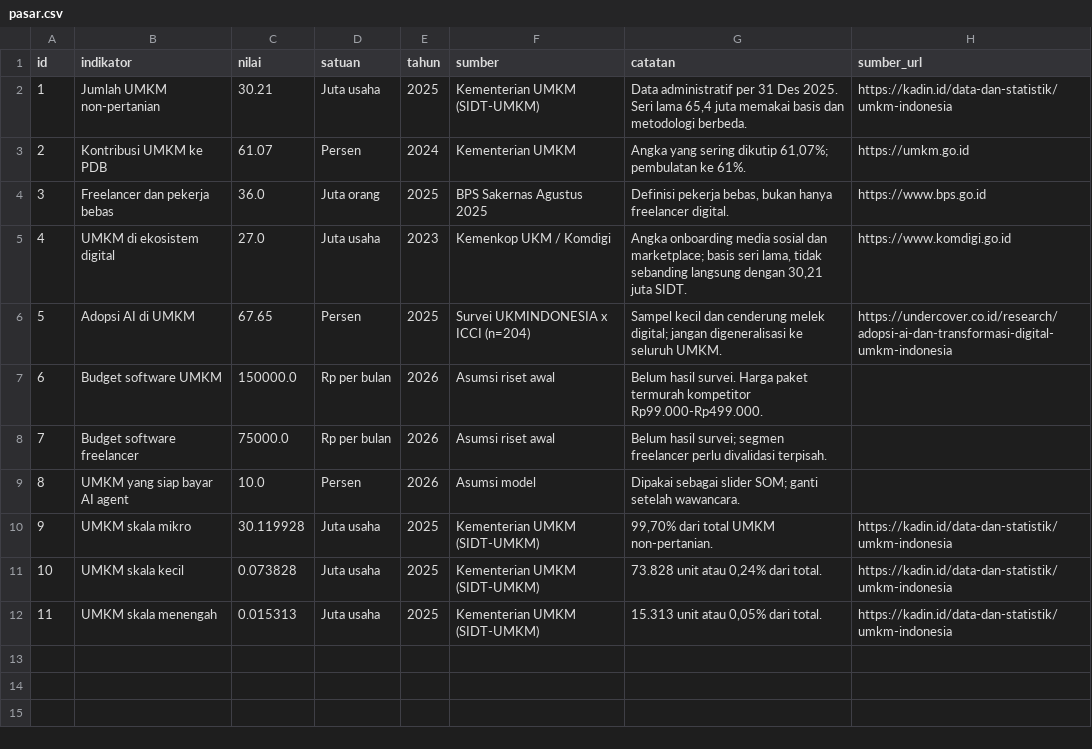
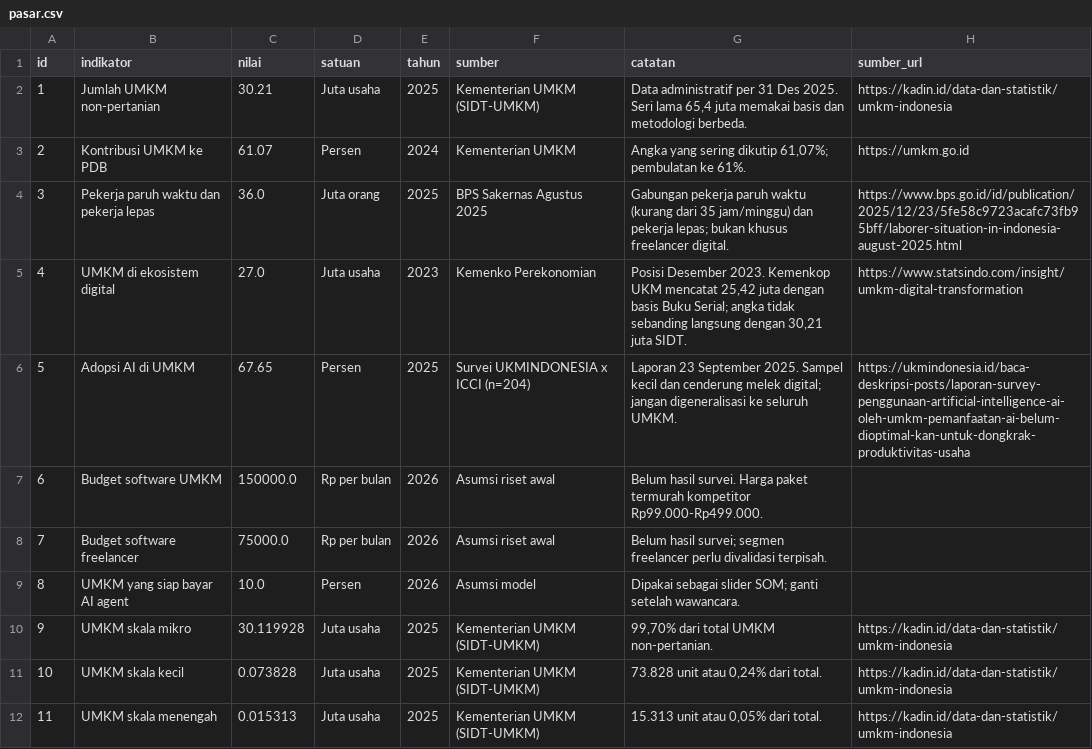
Before and after one commit to akmlrhim/03-market-radar-analysis, a CSV file: data/pasar.csv, drawn as a sheet.

```diff
--- a/data/pasar.csv
+++ b/data/pasar.csv
@@ -3,5 +3,5 @@ id,indikator,nilai,satuan,tahun,sumber,catatan,sumber_url
 2,Kontribusi UMKM ke PDB,61.07,Persen,2024,Kementerian UMKM,"Angka yang sering dikutip 61,07%; pembulatan ke 61%.",https://umkm.go.id
-3,Freelancer dan pekerja bebas,36.0,Juta orang,2025,BPS Sakernas Agustus 2025,"Definisi pekerja bebas, bukan hanya freelancer digital.",https://www.bps.go.id
-4,UMKM di ekosistem digital,27.0,Juta usaha,2023,Kemenkop UKM / Komdigi,"Angka onboarding media sosial dan marketplace; basis seri lama, tidak sebanding langsung dengan 30,21 juta SIDT.",https://www.komdigi.go.id
-5,Adopsi AI di UMKM,67.65,Persen,2025,Survei UKMINDONESIA x ICCI (n=204),Sampel kecil dan cenderung melek digital; jangan digeneralisasi ke seluruh UMKM.,https://undercover.co.id/research/adopsi-ai-dan-transformasi-digital-umkm-indonesia
+3,Pekerja paruh waktu dan pekerja lepas,36.0,Juta orang,2025,BPS Sakernas Agustus 2025,Gabungan pekerja paruh waktu (kurang dari 35 jam/minggu) dan pekerja lepas; bukan khusus freelancer digital.,https://www.bps.go.id/id/publication/2025/12/23/5fe58c9723acafc73fb95bff/laborer-situation-in-indonesia-august-2025.html
+4,UMKM di ekosistem digital,27.0,Juta usaha,2023,Kemenko Perekonomian,"Posisi Desember 2023. Kemenkop UKM mencatat 25,42 juta dengan basis Buku Serial; angka tidak sebanding langsung dengan 30,21 juta SIDT.",https://www.statsindo.com/insight/umkm-digital-transformation
+5,Adopsi AI di UMKM,67.65,Persen,2025,Survei UKMINDONESIA x ICCI (n=204),Laporan 23 September 2025. Sampel kecil dan cenderung melek digital; jangan digeneralisasi ke seluruh UMKM.,https://ukmindonesia.id/baca-deskripsi-posts/laporan-survey-penggunaan-artificial-intelligence-ai-oleh-umkm-pemanfaatan-ai-belum-dioptimal-kan-untuk-dongkrak-produktivitas-usaha
 6,Budget software UMKM,150000.0,Rp per bulan,2026,Asumsi riset awal,Belum hasil survei. Harga paket termurah kompetitor Rp99.000-Rp499.000.,
```
Also changed, not shown: data/harga.csv, data/kompetitor.csv, 2 other files.
